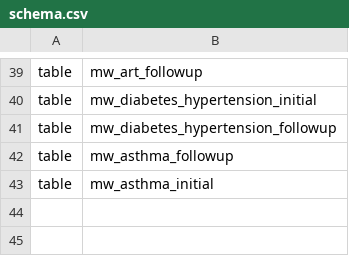
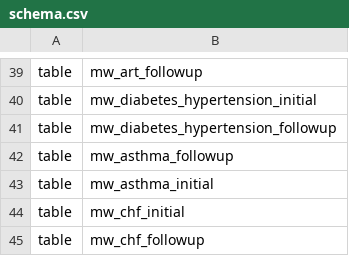
Before and after one commit to PIH/pih-pentaho, a CSV file: malawi/schema/schema.csv, drawn as a sheet; only a part is shown, gaps mark what is left out; the diff names each change by its address in the sheet, - before the commit and + after, or states it on an @@ line.

Commit message:
MLW 1189 and 1190 - Add chf initial and followup tables

```diff
--- a/malawi/schema/schema.csv
+++ b/malawi/schema/schema.csv
+row 44: table | mw_chf_initial
+row 45: table | mw_chf_followup
```
Also changed, not shown: 5 other files.
